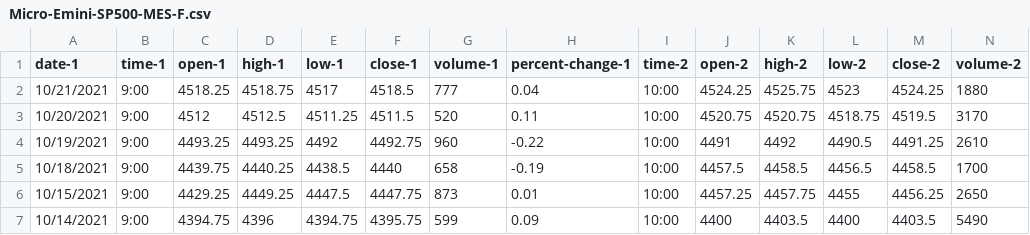
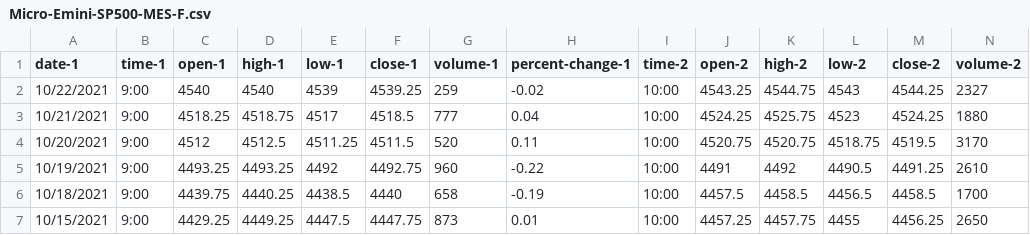
Before and after one commit to vbloise3/kaggle, a CSV file: Micro-Emini-SP500-MES-F.csv, drawn as a sheet; only a part is shown; the shorter side is filled out with more unchanged rows; rows hold the shown columns only; the diff names each change by its address in the sheet, - before the commit and + after, or states it on an @@ line.

Commit message:
added 10/22/2021 entry to training data

```diff
--- a/Micro-Emini-SP500-MES-F.csv
+++ b/Micro-Emini-SP500-MES-F.csv
+row 2: 10/22/2021 | 9:00 | 4540 | 4540 | 4539 | 4539.25 | 259 | -0.02 | 10:00 | 4543.25 | 4544.75 | 4543 | 4544.25 | 2327
```
Also changed, not shown: 1 other file.
